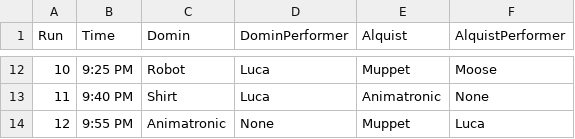
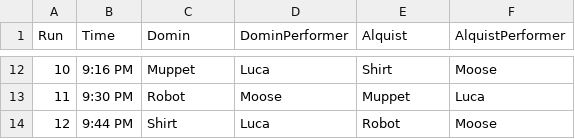
Before and after one commit to Hersch-Nathan/Muse-Object-Performance, a CSV file: Order/show_order.csv, drawn as a sheet; only a part is shown, gaps mark what is left out; the diff covers the shown part only; the diff names each change by its address in the sheet, - before the commit and + after, or states it on an @@ line.

```diff
--- a/Order/show_order.csv
+++ b/Order/show_order.csv
-B12 (Time): 9:25 PM
+B12 (Time): 9:16 PM
-C12 (Domin): Robot
+C12 (Domin): Muppet
-E12 (Alquist): Muppet
+E12 (Alquist): Shirt
-B13 (Time): 9:40 PM
+B13 (Time): 9:30 PM
-C13 (Domin): Shirt
+C13 (Domin): Robot
-D13 (DominPerformer): Luca
+D13 (DominPerformer): Moose
-E13 (Alquist): Animatronic
+E13 (Alquist): Muppet
-F13 (AlquistPerformer): None
+F13 (AlquistPerformer): Luca
-B14 (Time): 9:55 PM
+B14 (Time): 9:44 PM
-C14 (Domin): Animatronic
+C14 (Domin): Shirt
-D14 (DominPerformer): None
+D14 (DominPerformer): Luca
-E14 (Alquist): Muppet
+E14 (Alquist): Robot
-F14 (AlquistPerformer): Luca
+F14 (AlquistPerformer): Moose
```
Also changed, not shown: 31 edited cells elsewhere in this file, Order/performers/luca.csv, Order/performers/moose.csv, 5 other files.
